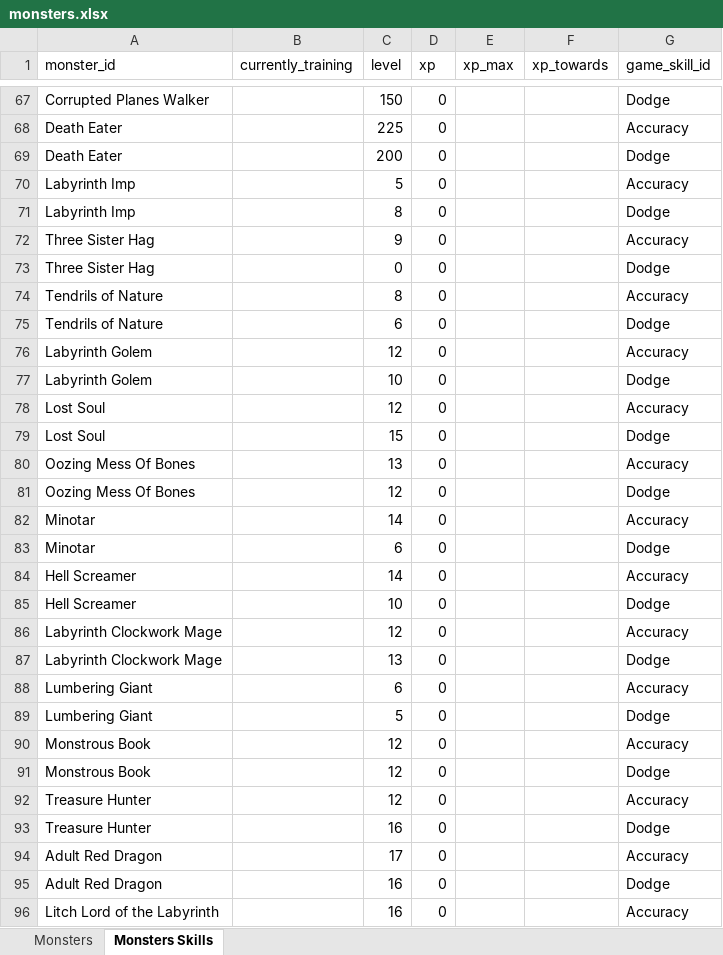
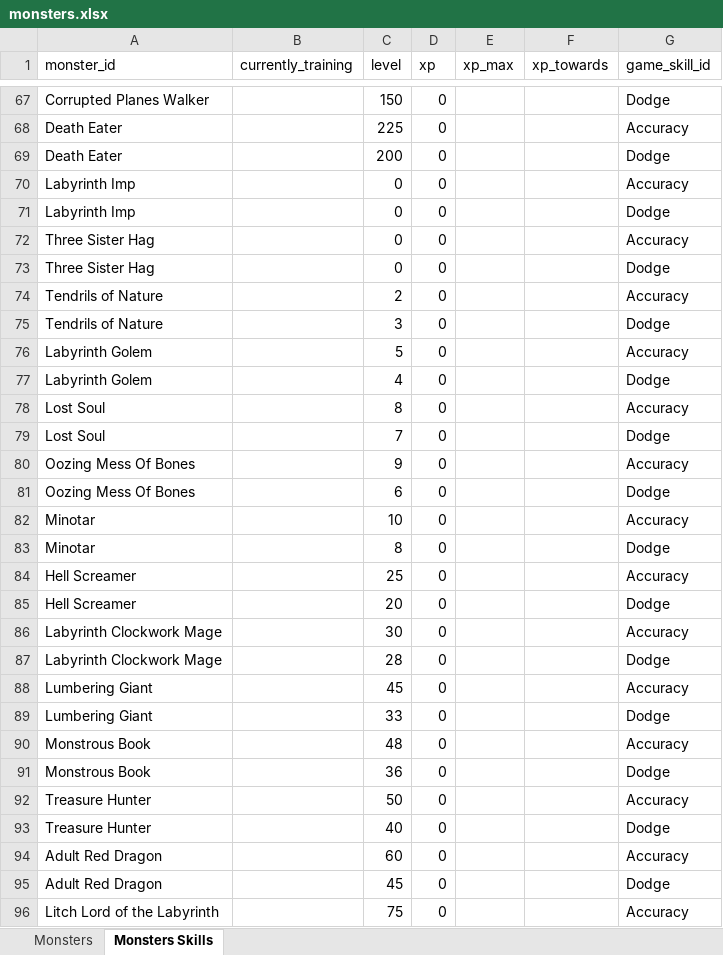
Before and after one commit to AdamKyle/flare, an Excel workbook: resources/data-imports/monsters.xlsx, sheet Monsters Skills, drawn as a sheet; only a part is shown, gaps mark what is left out; values as stored, in another font and other column widths than the file's, no borders; the diff covers the shown part only; the diff names each change by its address in the sheet, - before the commit and + after, or states it on an @@ line.

Commit message:
Added Agility and Focus to monsters. Nerfed Res Spells and Evasion percentages

```diff
--- a/resources/data-imports/monsters.xlsx (sheet Monsters Skills)
+++ b/resources/data-imports/monsters.xlsx (sheet Monsters Skills)
-C70 (level): 5
+C70 (level): 0
-C71 (level): 8
+C71 (level): 0
-C72 (level): 9
+C72 (level): 0
-C74 (level): 8
+C74 (level): 2
-C75 (level): 6
+C75 (level): 3
-C76 (level): 12
+C76 (level): 5
-C77 (level): 10
+C77 (level): 4
-C78 (level): 12
+C78 (level): 8
-C79 (level): 15
+C79 (level): 7
-C80 (level): 13
+C80 (level): 9
-C81 (level): 12
+C81 (level): 6
-C82 (level): 14
+C82 (level): 10
-C83 (level): 6
+C83 (level): 8
-C84 (level): 14
+C84 (level): 25
-C85 (level): 10
+C85 (level): 20
-C86 (level): 12
+C86 (level): 30
-C87 (level): 13
+C87 (level): 28
-C88 (level): 6
+C88 (level): 45
-C89 (level): 5
+C89 (level): 33
-C90 (level): 12
+C90 (level): 48
-C91 (level): 12
+C91 (level): 36
-C92 (level): 12
+C92 (level): 50
-C93 (level): 16
+C93 (level): 40
-C94 (level): 17
+C94 (level): 60
-C95 (level): 16
+C95 (level): 45
-C96 (level): 16
+C96 (level): 75
```
Also changed, not shown: 159 edited cells elsewhere in this sheet, sheet Monsters, resources/data-imports/items.xlsx, 8 other files.
